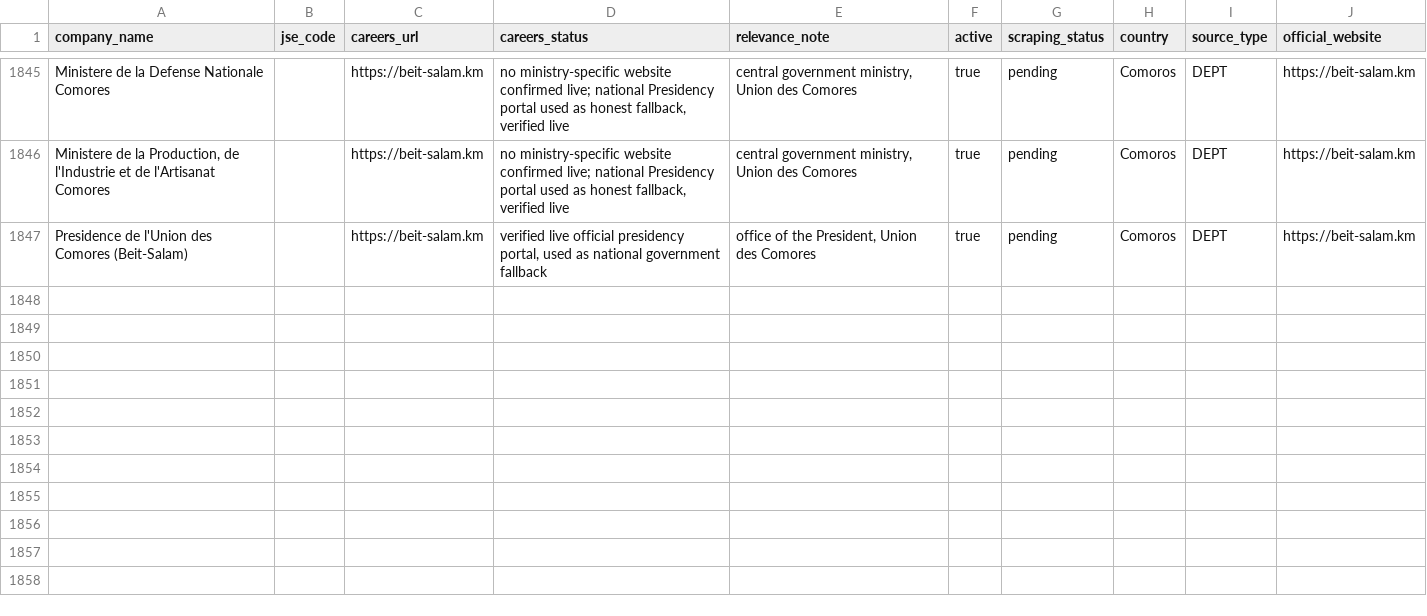
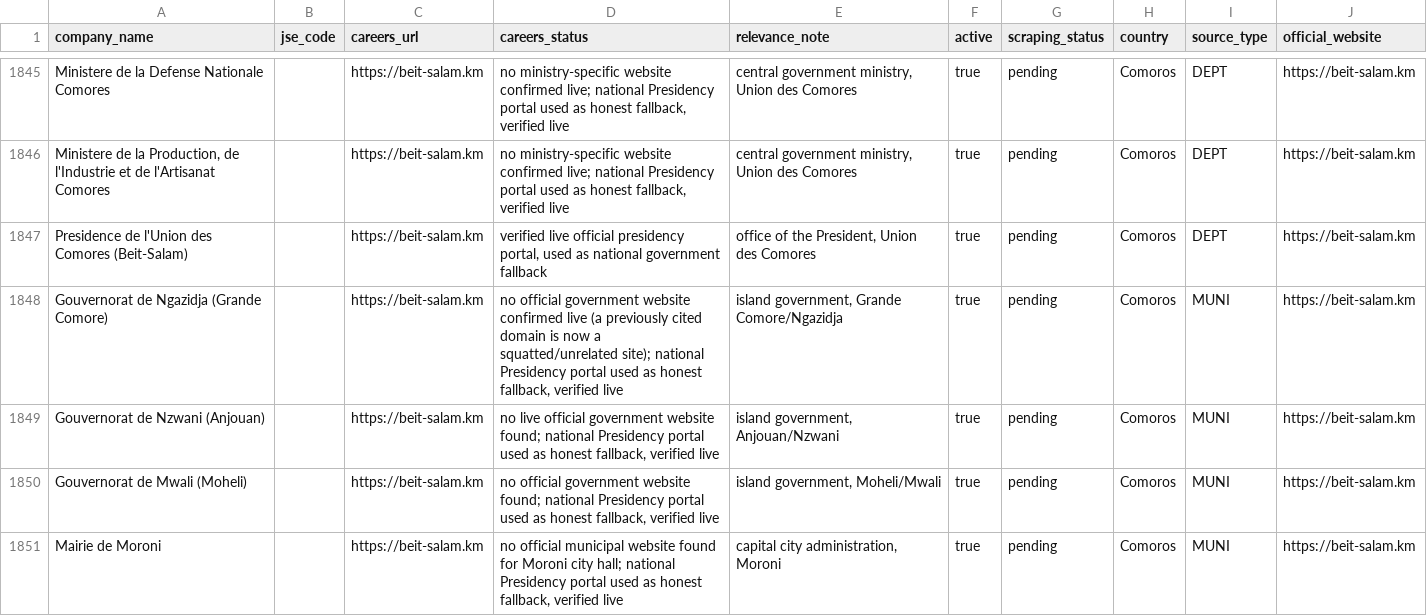
Before and after one commit to Hexmagistus/sospana-sonke, a CSV file: backend/seed/company_database_import.csv, drawn as a sheet; only a part is shown, gaps mark what is left out.

```diff
--- a/backend/seed/company_database_import.csv
+++ b/backend/seed/company_database_import.csv
@@ -1847 +1847,5 @@ Ministere de la Defense Nationale Comores,,https://beit-salam.km,"no ministry-sp
 Presidence de l'Union des Comores (Beit-Salam),,https://beit-salam.km,"verified live official presidency portal, used as national government fallback","office of the President, Union des Comores",true,pending,Comoros,DEPT,https://beit-salam.km
+Gouvernorat de Ngazidja (Grande Comore),,https://beit-salam.km,"no official government website confirmed live (a previously cited domain is now a squatted/unrelated site); national Presidency portal used as honest fallback, verified live","island government, Grande Comore/Ngazidja",true,pending,Comoros,MUNI,https://beit-salam.km
+Gouvernorat de Nzwani (Anjouan),,https://beit-salam.km,"no live official government website found; national Presidency portal used as honest fallback, verified live","island government, Anjouan/Nzwani",true,pending,Comoros,MUNI,https://beit-salam.km
+Gouvernorat de Mwali (Moheli),,https://beit-salam.km,"no official government website found; national Presidency portal used as honest fallback, verified live","island government, Moheli/Mwali",true,pending,Comoros,MUNI,https://beit-salam.km
+Mairie de Moroni,,https://beit-salam.km,"no official municipal website found for Moroni city hall; national Presidency portal used as honest fallback, verified live","capital city administration, Moroni",true,pending,Comoros,MUNI,https://beit-salam.km
```
